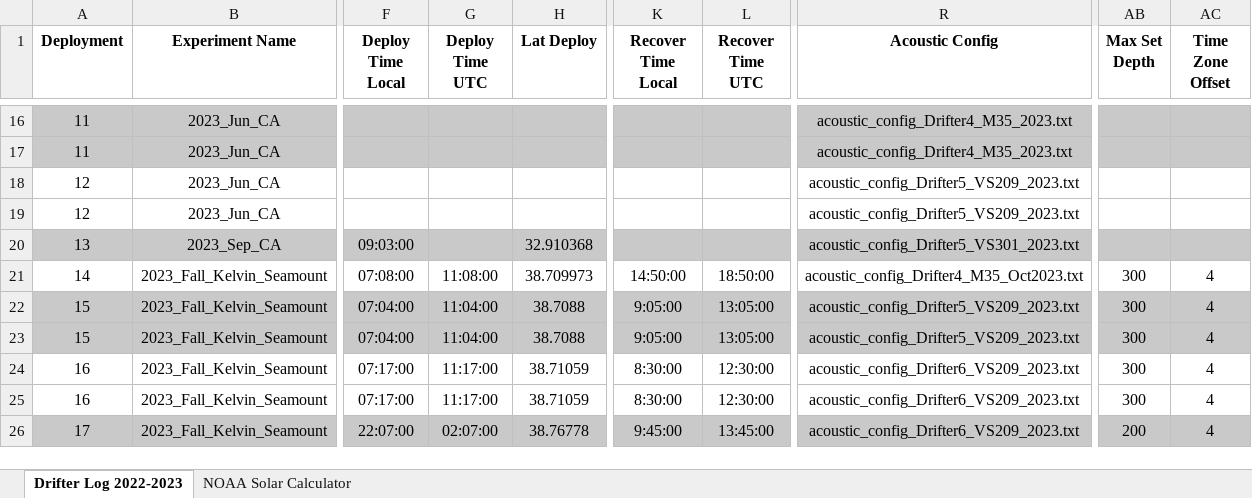
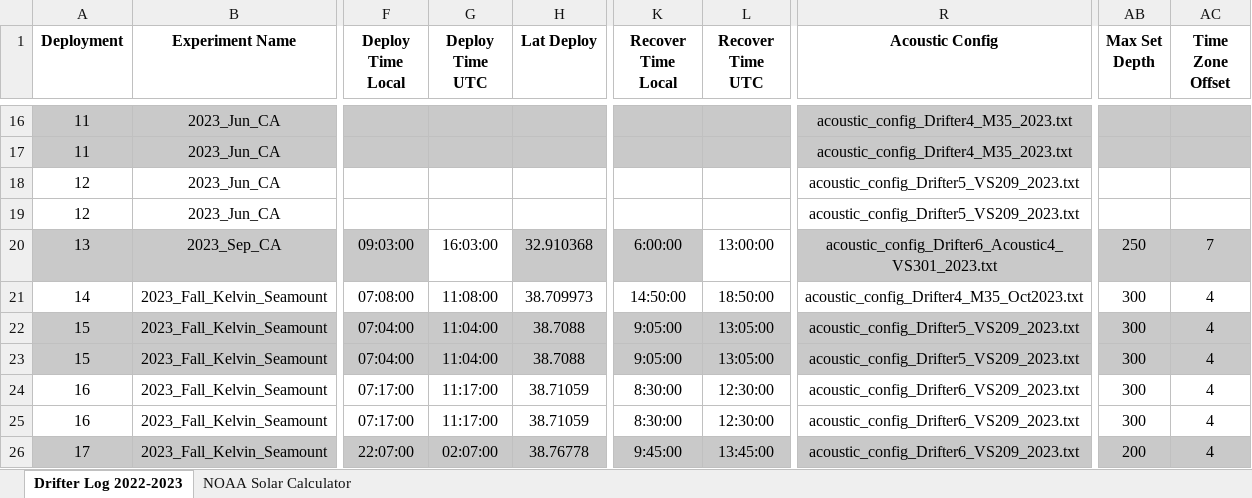
Before and after one commit to oceaneboulais/TEAL-site, an Excel workbook: TFO_Drifter_deployment_log.xlsx, sheet Drifter Log 2022-2023, drawn as a sheet; only a part is shown, gaps mark what is left out; values as stored, in another font and other column widths than the file's, no borders; the diff names each change by its address in the sheet, - before the commit and + after, or states it on an @@ line.

Commit message:
bug fixes and plot updates

```diff
--- a/TFO_Drifter_deployment_log.xlsx (sheet Drifter Log 2022-2023)
+++ b/TFO_Drifter_deployment_log.xlsx (sheet Drifter Log 2022-2023)
-G20 (Deploy Time UTC): (empty)
+G20 (Deploy Time UTC): 16:03:00
-G20 fill: #C9C9C9
+G20 fill: none
-K20 (Recover Time Local): (empty)
+K20 (Recover Time Local): 6:00:00
-L20 (Recover Time UTC): (empty)
+L20 (Recover Time UTC): 13:00:00
-L20 fill: #C9C9C9
+L20 fill: none
-R20 (Acoustic Config): acoustic_config_Drifter5_VS301_2023.txt
+R20 (Acoustic Config): acoustic_config_Drifter6_Acoustic4_VS301_2023.txt
-AB20 (Max Set Depth): (empty)
+AB20 (Max Set Depth): 250
-AC20 (Time Zone Offset): (empty)
+AC20 (Time Zone Offset): 7
```
